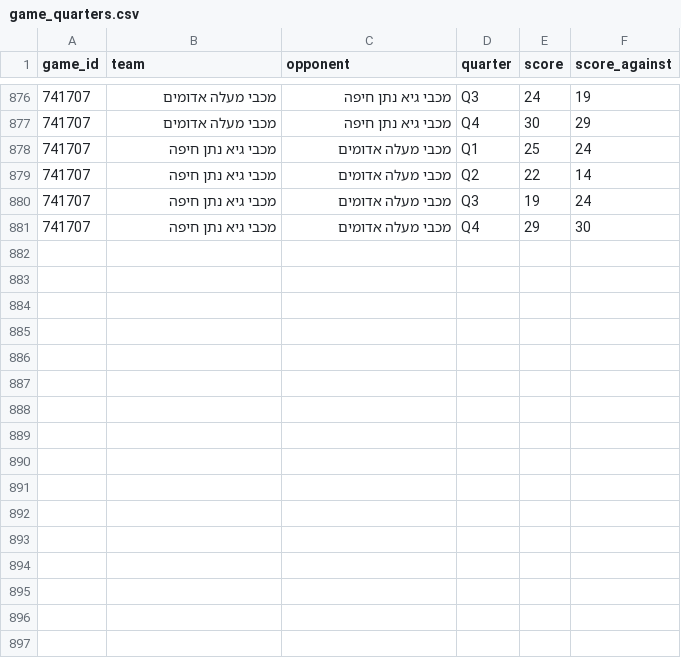
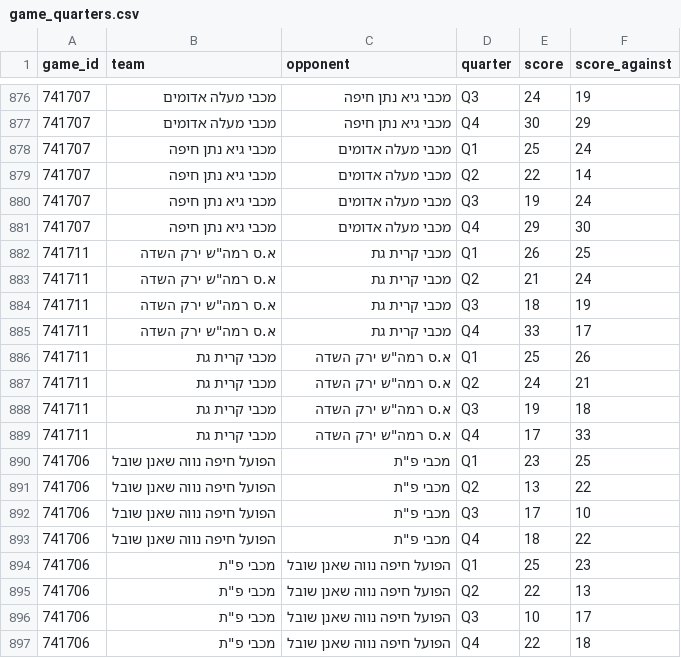
Before and after one commit to navonn3/leumit_db, a CSV file: data/leumit/leumit_games/game_quarters.csv, drawn as a sheet; only a part is shown, gaps mark what is left out; the diff names each change by its address in the sheet, - before the commit and + after, or states it on an @@ line.

```diff
--- a/data/leumit/leumit_games/game_quarters.csv
+++ b/data/leumit/leumit_games/game_quarters.csv
+row 882: 741711 | א.ס רמה"ש ירק השדה | מכבי קרית גת | Q1 | 26 | 25
+row 883: 741711 | א.ס רמה"ש ירק השדה | מכבי קרית גת | Q2 | 21 | 24
+row 884: 741711 | א.ס רמה"ש ירק השדה | מכבי קרית גת | Q3 | 18 | 19
+row 885: 741711 | א.ס רמה"ש ירק השדה | מכבי קרית גת | Q4 | 33 | 17
+row 886: 741711 | מכבי קרית גת | א.ס רמה"ש ירק השדה | Q1 | 25 | 26
+row 887: 741711 | מכבי קרית גת | א.ס רמה"ש ירק השדה | Q2 | 24 | 21
+row 888: 741711 | מכבי קרית גת | א.ס רמה"ש ירק השדה | Q3 | 19 | 18
+row 889: 741711 | מכבי קרית גת | א.ס רמה"ש ירק השדה | Q4 | 17 | 33
+row 890: 741706 | הפועל חיפה נווה שאנן שובל | מכבי פ"ת | Q1 | 23 | 25
+row 891: 741706 | הפועל חיפה נווה שאנן שובל | מכבי פ"ת | Q2 | 13 | 22
+row 892: 741706 | הפועל חיפה נווה שאנן שובל | מכבי פ"ת | Q3 | 17 | 10
+row 893: 741706 | הפועל חיפה נווה שאנן שובל | מכבי פ"ת | Q4 | 18 | 22
+row 894: 741706 | מכבי פ"ת | הפועל חיפה נווה שאנן שובל | Q1 | 25 | 23
+row 895: 741706 | מכבי פ"ת | הפועל חיפה נווה שאנן שובל | Q2 | 22 | 13
+row 896: 741706 | מכבי פ"ת | הפועל חיפה נווה שאנן שובל | Q3 | 10 | 17
+row 897: 741706 | מכבי פ"ת | הפועל חיפה נווה שאנן שובל | Q4 | 22 | 18
```
Also changed, not shown: data/leumit/leumit_games/game_team_stats.csv, data/leumit/leumit_games/games_schedule.csv, 7 other files.
